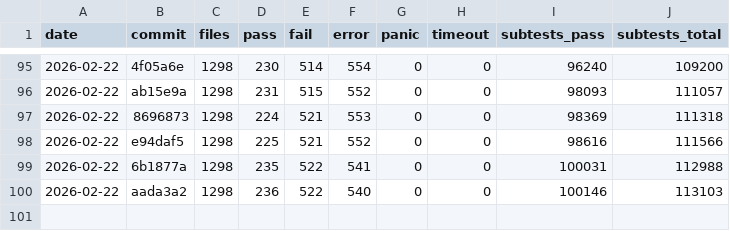
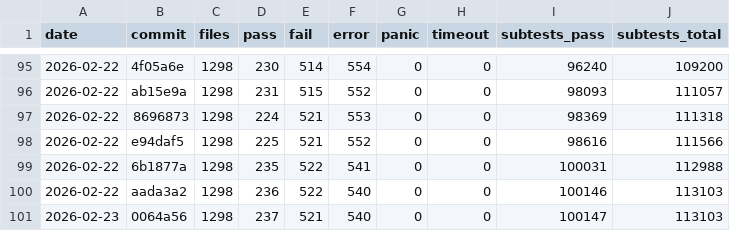
Before and after one commit to tokuhirom/mutsu, a TSV file: HISTORY.tsv, drawn as a sheet; only a part is shown, gaps mark what is left out; the diff names each change by its address in the sheet, - before the commit and + after, or states it on an @@ line.

```diff
--- a/HISTORY.tsv
+++ b/HISTORY.tsv
+row 101: 2026-02-23 | 0064a56 | 1298 | 237 | 521 | 540 | 0 | 0 | 100147 | 113103
```
Also changed, not shown: 4 other files.
